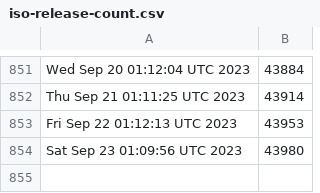
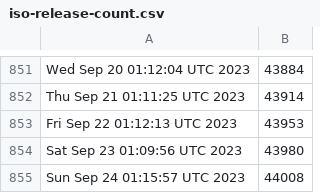
Before and after one commit to kgilmer/ghactions, a CSV file: iso-release-count.csv, drawn as a sheet; only a part is shown, gaps mark what is left out.

```diff
--- a/iso-release-count.csv
+++ b/iso-release-count.csv
@@ -854 +854,2 @@ Fri Sep 22 01:12:13 UTC 2023,43953
 Sat Sep 23 01:09:56 UTC 2023,43980
+Sun Sep 24 01:15:57 UTC 2023,44008
```
Also changed, not shown: release-count.csv.
